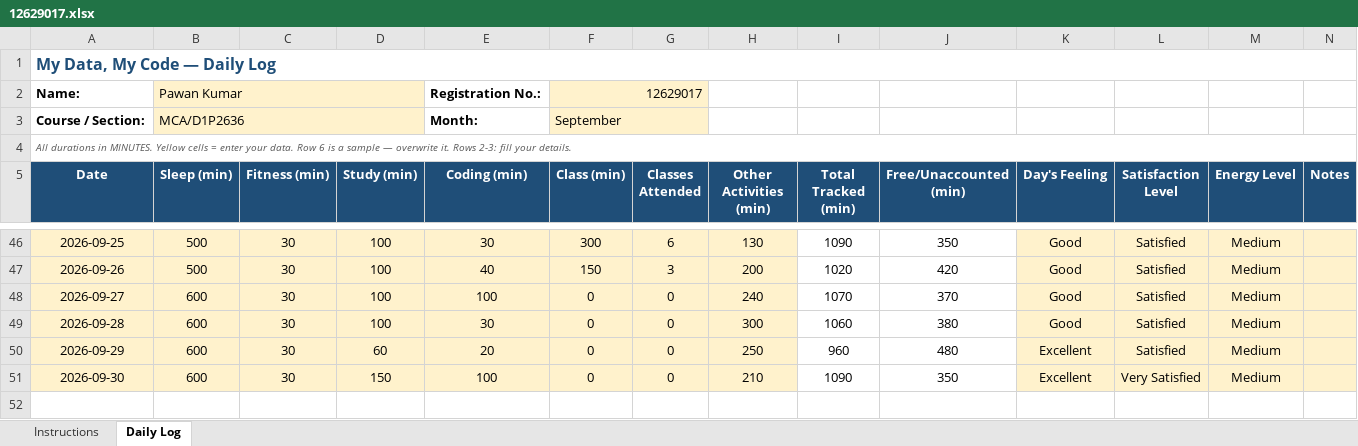
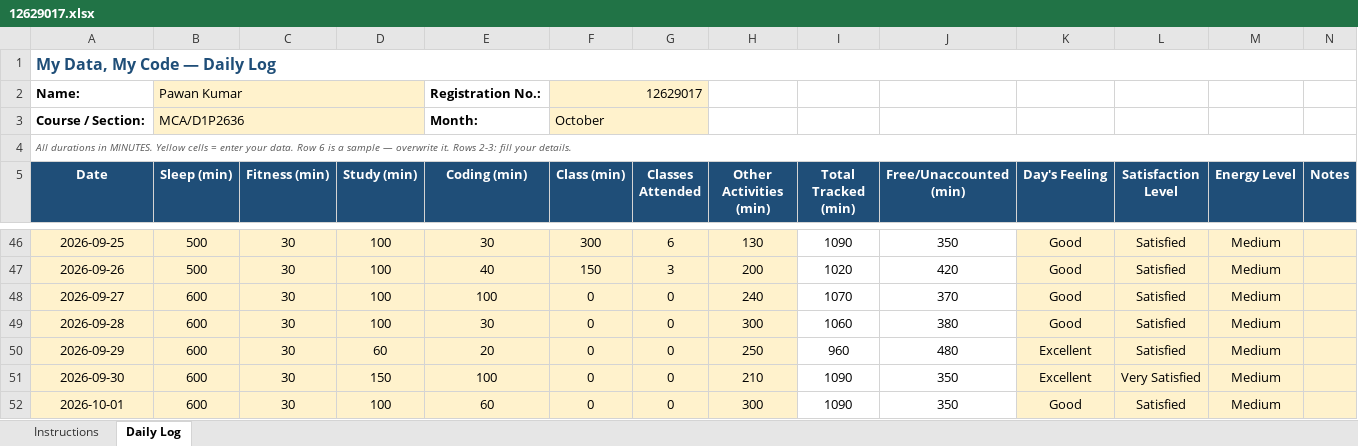
Before and after one commit to pawan0385H-eng/cap776, an Excel workbook: 12629017.xlsx, sheet Daily Log, drawn as a sheet; only a part is shown, gaps mark what is left out; values as stored, in another font and other column widths than the file's, no borders; conditional formats not drawn; the diff names each change by its address in the sheet, - before the commit and + after, or states it on an @@ line.

Commit message:
1-oct

```diff
--- a/12629017.xlsx (sheet Daily Log)
+++ b/12629017.xlsx (sheet Daily Log)
-F3 (Class (min)): September
+F3 (Class (min)): October
+row 52: 2026-10-01 | 600 | 30 | 100 | 60 | 0 | 0 | 300 | 1090 | 350 | Good | Satisfied | Medium
```
